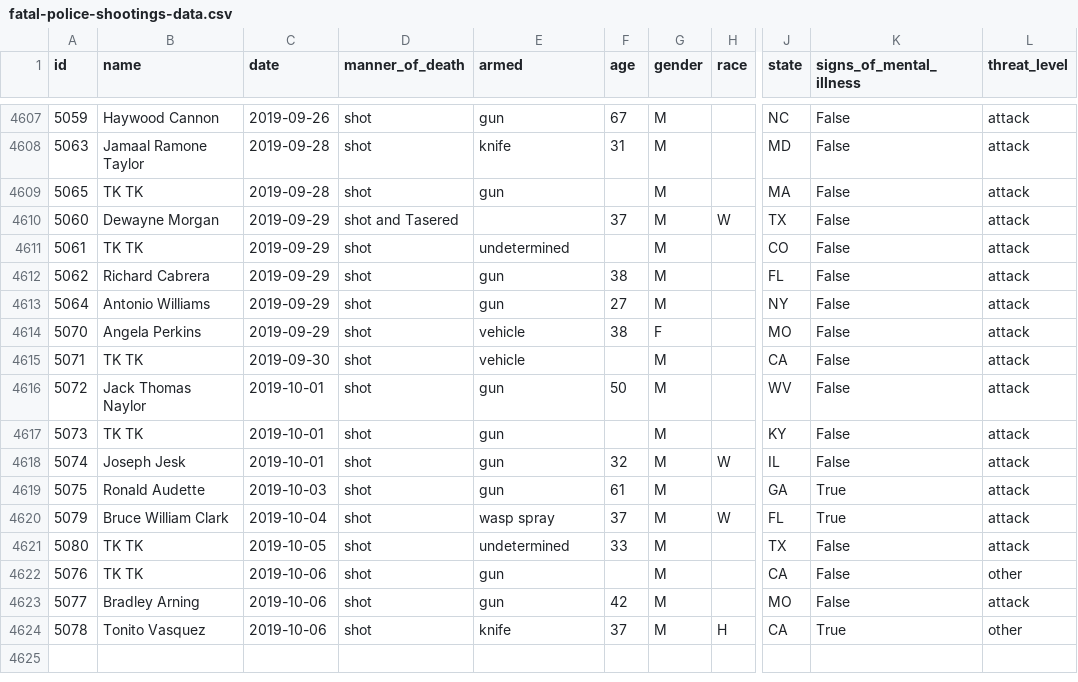
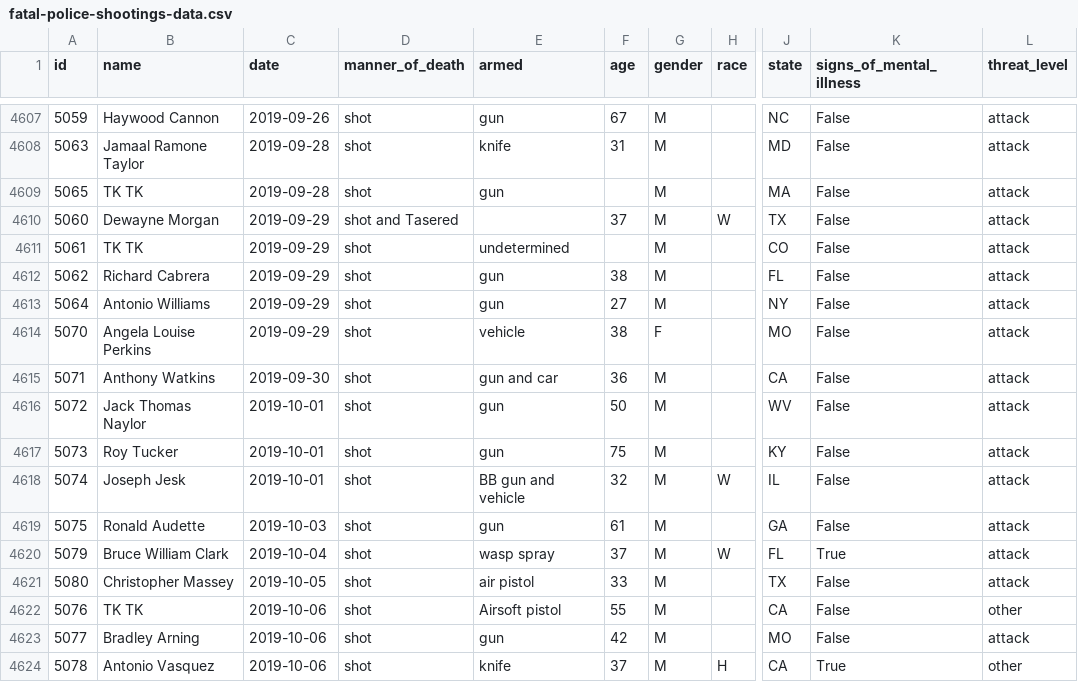
Before and after one commit to washingtonpost/data-police-shootings, a CSV file: fatal-police-shootings-data.csv, drawn as a sheet; only a part is shown, gaps mark what is left out; the diff names each change by its address in the sheet, - before the commit and + after, or states it on an @@ line.

Commit message:
4623 people have been shot and killed by police since Jan. 1, 2015.

```diff
--- a/fatal-police-shootings-data.csv
+++ b/fatal-police-shootings-data.csv
-B4614 (name): Angela Perkins
+B4614 (name): Angela Louise Perkins
-B4615 (name): TK TK
+B4615 (name): Anthony Watkins
-E4615 (armed): vehicle
+E4615 (armed): gun and car
-F4615 (age): (empty)
+F4615 (age): 36
-B4617 (name): TK TK
+B4617 (name): Roy Tucker
-F4617 (age): (empty)
+F4617 (age): 75
-E4618 (armed): gun
+E4618 (armed): BB gun and vehicle
-K4619 (signs_of_mental_illness): True
+K4619 (signs_of_mental_illness): False
-B4621 (name): TK TK
+B4621 (name): Christopher Massey
-E4621 (armed): undetermined
+E4621 (armed): air pistol
-E4622 (armed): gun
+E4622 (armed): Airsoft pistol
-F4622 (age): (empty)
+F4622 (age): 55
-B4624 (name): Tonito Vasquez
+B4624 (name): Antonio Vasquez
```
